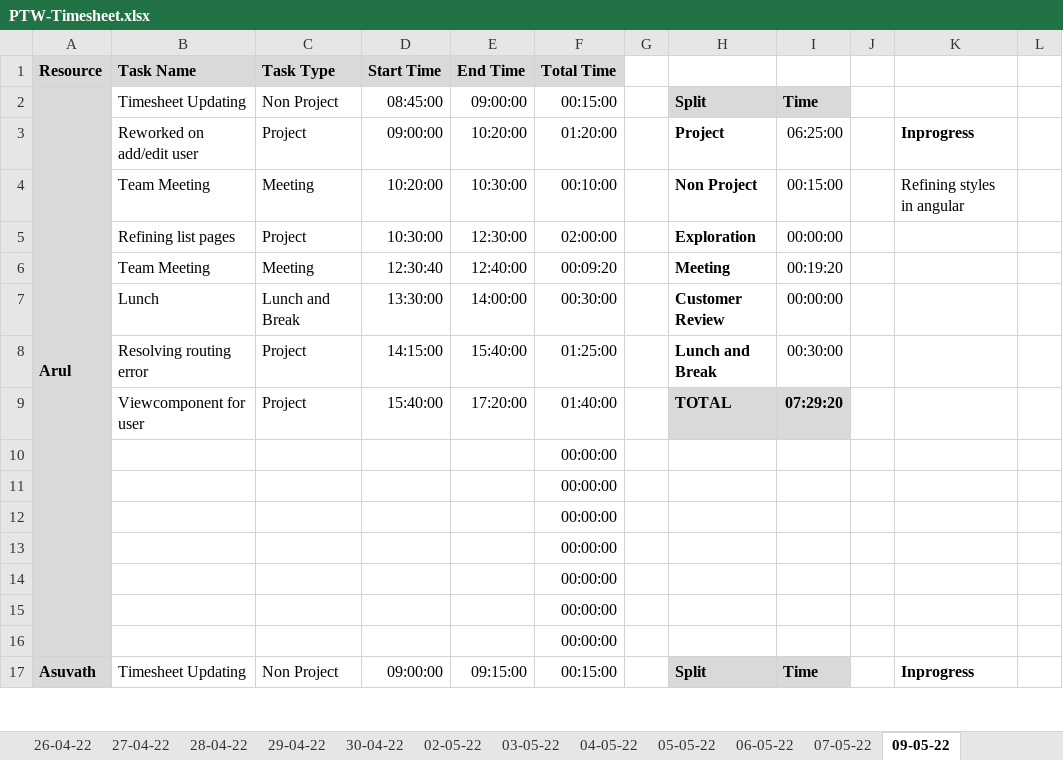
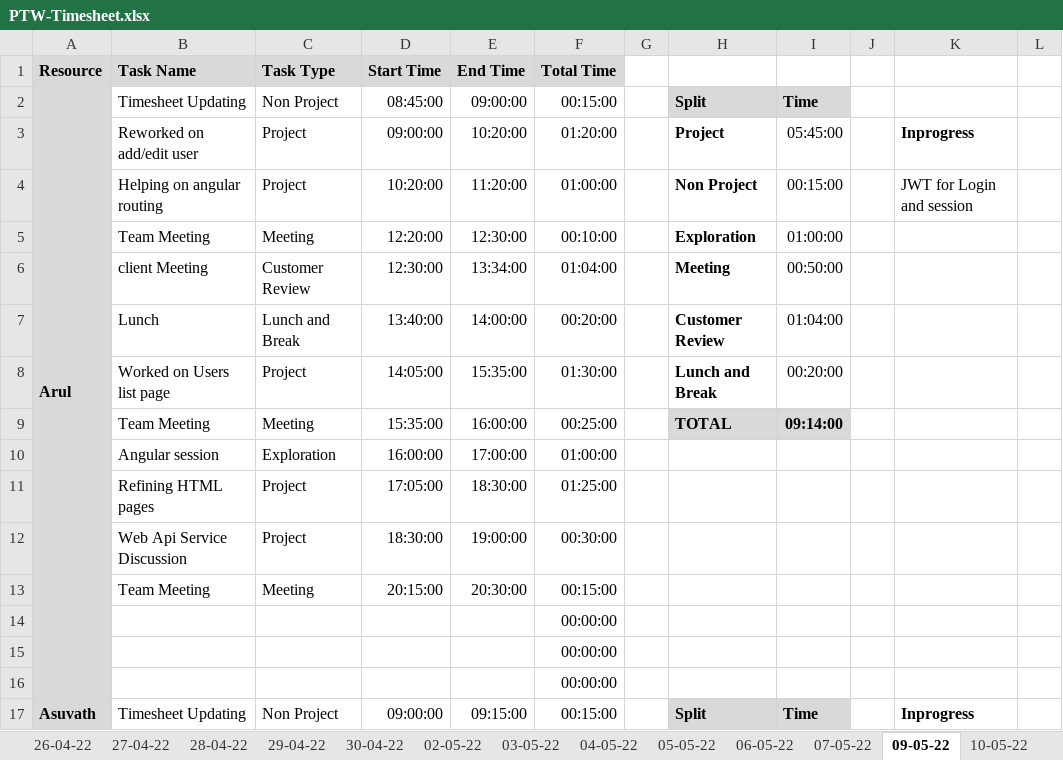
Before and after one commit to TEAM-EUPHORIA/TEAM-EUPHORIA-TMS, an Excel workbook: Process/Timesheet/PTW-Timesheet.xlsx, sheet 09-05-22, drawn as a sheet; only a part is shown; values as stored, in another font and other column widths than the file's, no borders; conditional formats not drawn; removed rows and columns are numbered as before the commit, all else as after; rows hold the shown columns only; the diff covers the shown part only; the diff names each change by its address in the sheet, - before the commit and + after, or states it on an @@ line.

```diff
--- a/Process/Timesheet/PTW-Timesheet.xlsx (sheet 09-05-22)
+++ b/Process/Timesheet/PTW-Timesheet.xlsx (sheet 09-05-22)
+sheet tab: 10-05-22
-I3: 06:25:00
+I3: 05:45:00
-B4 (Task Name): Team Meeting
+B4 (Task Name): Helping on angular routing
-C4 (Task Type): Meeting
+C4 (Task Type): Project
-E4 (End Time): 10:30:00
+E4 (End Time): 11:20:00
-F4 (Total Time): 00:10:00
+F4 (Total Time): 01:00:00
-K4: Refining styles in angular
+K4: JWT for Login and session
-row 5:  | Refining list pages | Project | 10:30:00 | 12:30:00 | 02:00:00 |  | Exploration | 00:00:00
-D5 (Start Time): 12:30:40
+D5 (Start Time): 12:20:00
-E5 (End Time): 12:40:00
+E5 (End Time): 12:30:00
-F5 (Total Time): 00:09:20
+F5 (Total Time): 00:10:00
-H5: Meeting
+H5: Exploration
-I5: 00:19:20
+I5: 01:00:00
+row 6:  | client Meeting | Customer Review | 12:30:00 | 13:34:00 | 01:04:00 |  | Meeting | 00:50:00
-D7 (Start Time): 13:30:00
+D7 (Start Time): 13:40:00
-F7 (Total Time): 00:30:00
+F7 (Total Time): 00:20:00
-I7: 00:00:00
+I7: 01:04:00
-B8 (Task Name): Resolving routing error
+B8 (Task Name): Worked on Users list page
-D8 (Start Time): 14:15:00
+D8 (Start Time): 14:05:00
-E8 (End Time): 15:40:00
+E8 (End Time): 15:35:00
-F8 (Total Time): 01:25:00
+F8 (Total Time): 01:30:00
-I8: 00:30:00
+I8: 00:20:00
-row 9:  | Viewcomponent for user | Project | 15:40:00 | 17:20:00 | 01:40:00 |  | TOTAL | 07:29:20
-row 10:  |  |  |  |  | 00:00:00
-row 11:  |  |  |  |  | 00:00:00
-row 12:  |  |  |  |  | 00:00:00
-row 13:  |  |  |  |  | 00:00:00
+row 9:  | Team Meeting | Meeting | 15:35:00 | 16:00:00 | 00:25:00 |  | TOTAL | 09:14:00
+row 10:  | Angular session | Exploration | 16:00:00 | 17:00:00 | 01:00:00
+row 11:  | Refining HTML pages | Project | 17:05:00 | 18:30:00 | 01:25:00
+row 12:  | Web Api Service Discussion | Project | 18:30:00 | 19:00:00 | 00:30:00
+row 13:  | Team Meeting | Meeting | 20:15:00 | 20:30:00 | 00:15:00
```
Also changed, not shown: 38 added rows, 38 removed rows and 104 edited cells elsewhere in this sheet, formulas that keep their value, 2 other files.
